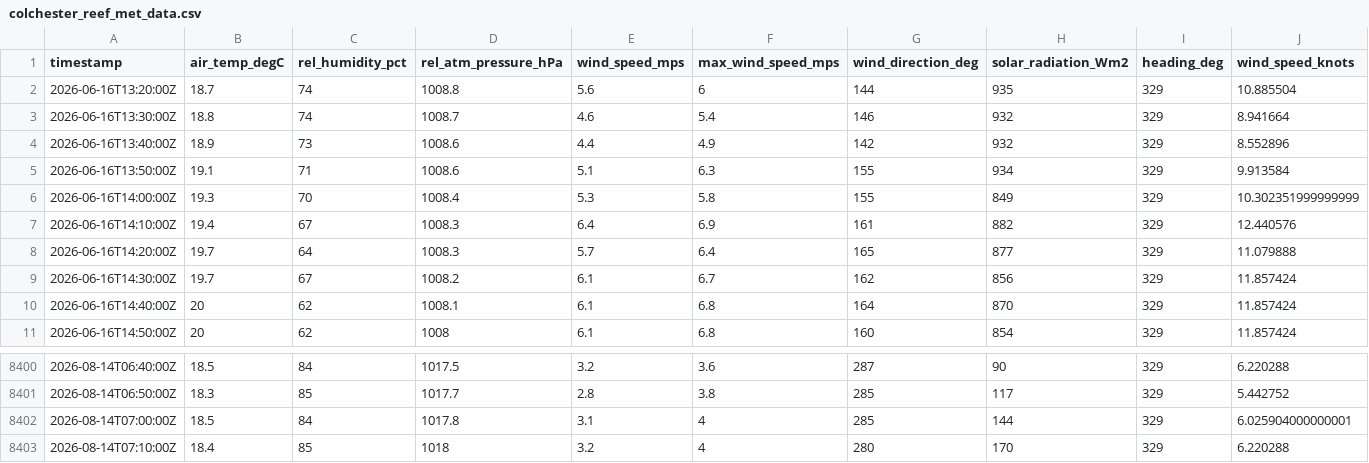
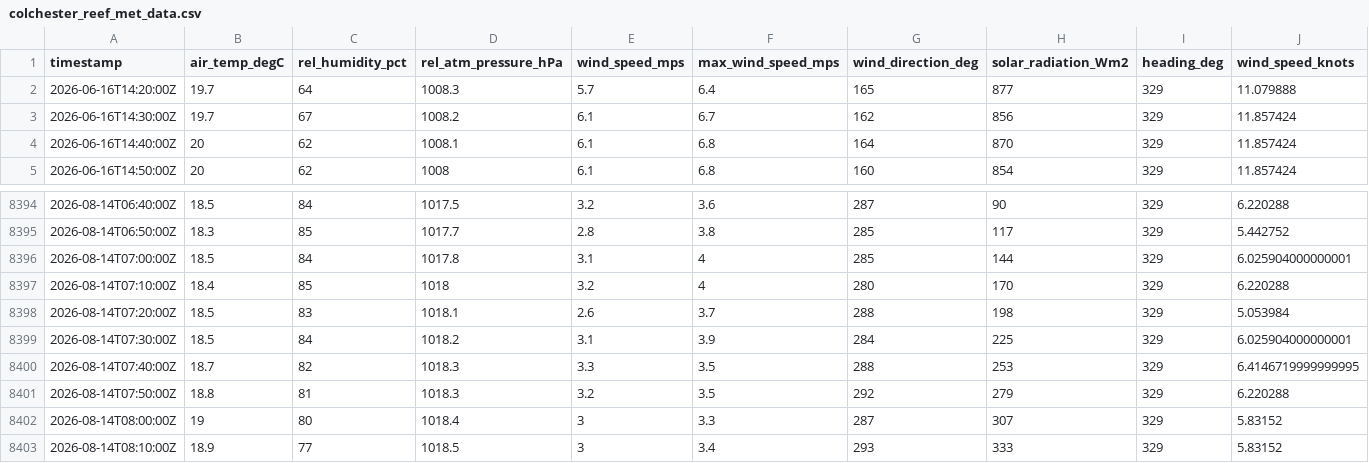
Before and after one commit to mchvaughan/lcbp_data_site, a CSV file: colchester_reef_met_data.csv, drawn as a sheet; only a part is shown, gaps mark what is left out; removed rows and columns are numbered as before the commit, all else as after; rows hold the shown columns only; the diff names each change by its address in the sheet, - before the commit and + after, or states it on an @@ line.

Commit message:
automatically updating Lake Champlain Basin data website

```diff
--- a/colchester_reef_met_data.csv
+++ b/colchester_reef_met_data.csv
-row 2: 2026-06-16T13:20:00Z | 18.7 | 74 | 1008.8 | 5.6 | 6 | 144 | 935 | 329 | 10.885504
-row 3: 2026-06-16T13:30:00Z | 18.8 | 74 | 1008.7 | 4.6 | 5.4 | 146 | 932 | 329 | 8.941664
-row 4: 2026-06-16T13:40:00Z | 18.9 | 73 | 1008.6 | 4.4 | 4.9 | 142 | 932 | 329 | 8.552896
-row 5: 2026-06-16T13:50:00Z | 19.1 | 71 | 1008.6 | 5.1 | 6.3 | 155 | 934 | 329 | 9.913584
-row 6: 2026-06-16T14:00:00Z | 19.3 | 70 | 1008.4 | 5.3 | 5.8 | 155 | 849 | 329 | 10.302351999999999
-row 7: 2026-06-16T14:10:00Z | 19.4 | 67 | 1008.3 | 6.4 | 6.9 | 161 | 882 | 329 | 12.440576
+row 8398: 2026-08-14T07:20:00Z | 18.5 | 83 | 1018.1 | 2.6 | 3.7 | 288 | 198 | 329 | 5.053984
+row 8399: 2026-08-14T07:30:00Z | 18.5 | 84 | 1018.2 | 3.1 | 3.9 | 284 | 225 | 329 | 6.025904000000001
+row 8400: 2026-08-14T07:40:00Z | 18.7 | 82 | 1018.3 | 3.3 | 3.5 | 288 | 253 | 329 | 6.4146719999999995
+row 8401: 2026-08-14T07:50:00Z | 18.8 | 81 | 1018.3 | 3.2 | 3.5 | 292 | 279 | 329 | 6.220288
+row 8402: 2026-08-14T08:00:00Z | 19 | 80 | 1018.4 | 3 | 3.3 | 287 | 307 | 329 | 5.83152
+row 8403: 2026-08-14T08:10:00Z | 18.9 | 77 | 1018.5 | 3 | 3.4 | 293 | 333 | 329 | 5.83152
```
Also changed, not shown: 1 other file.
